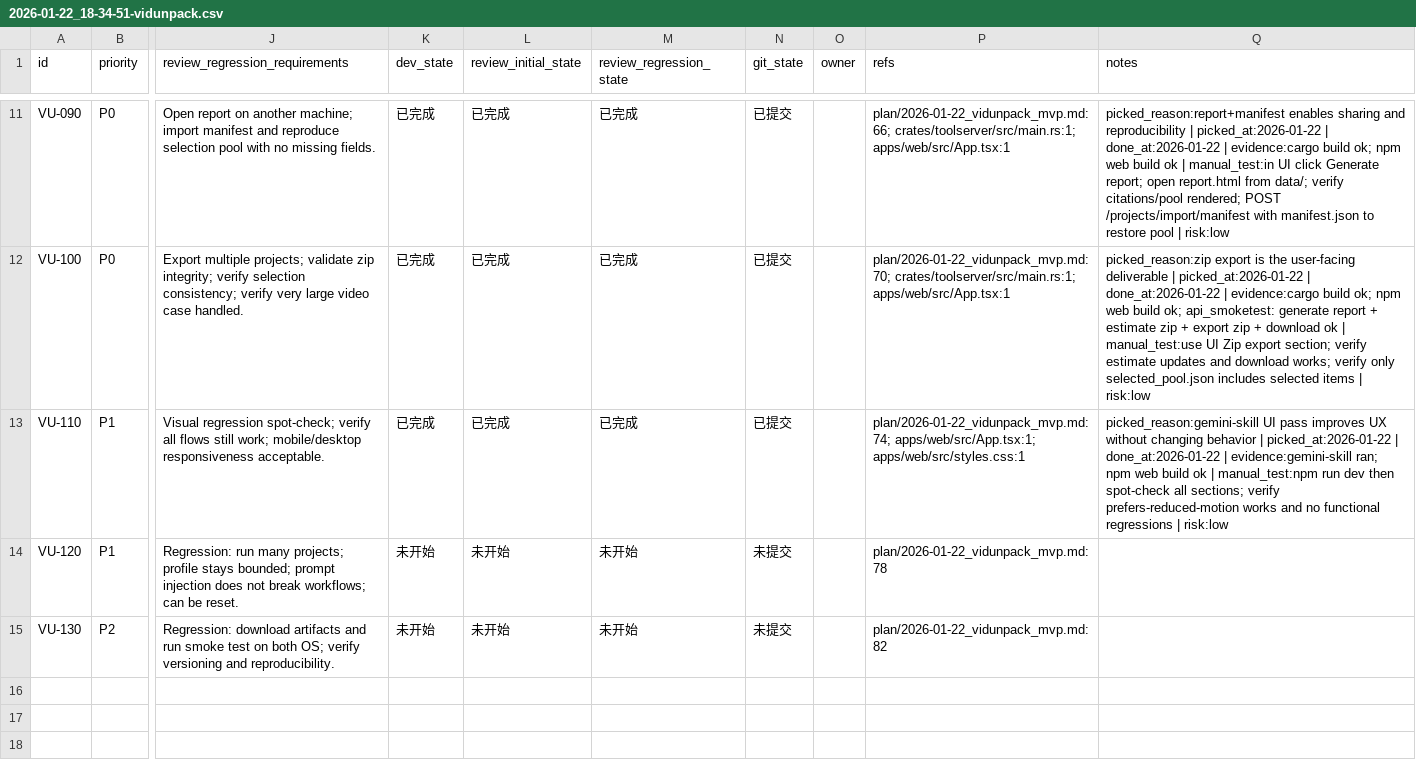
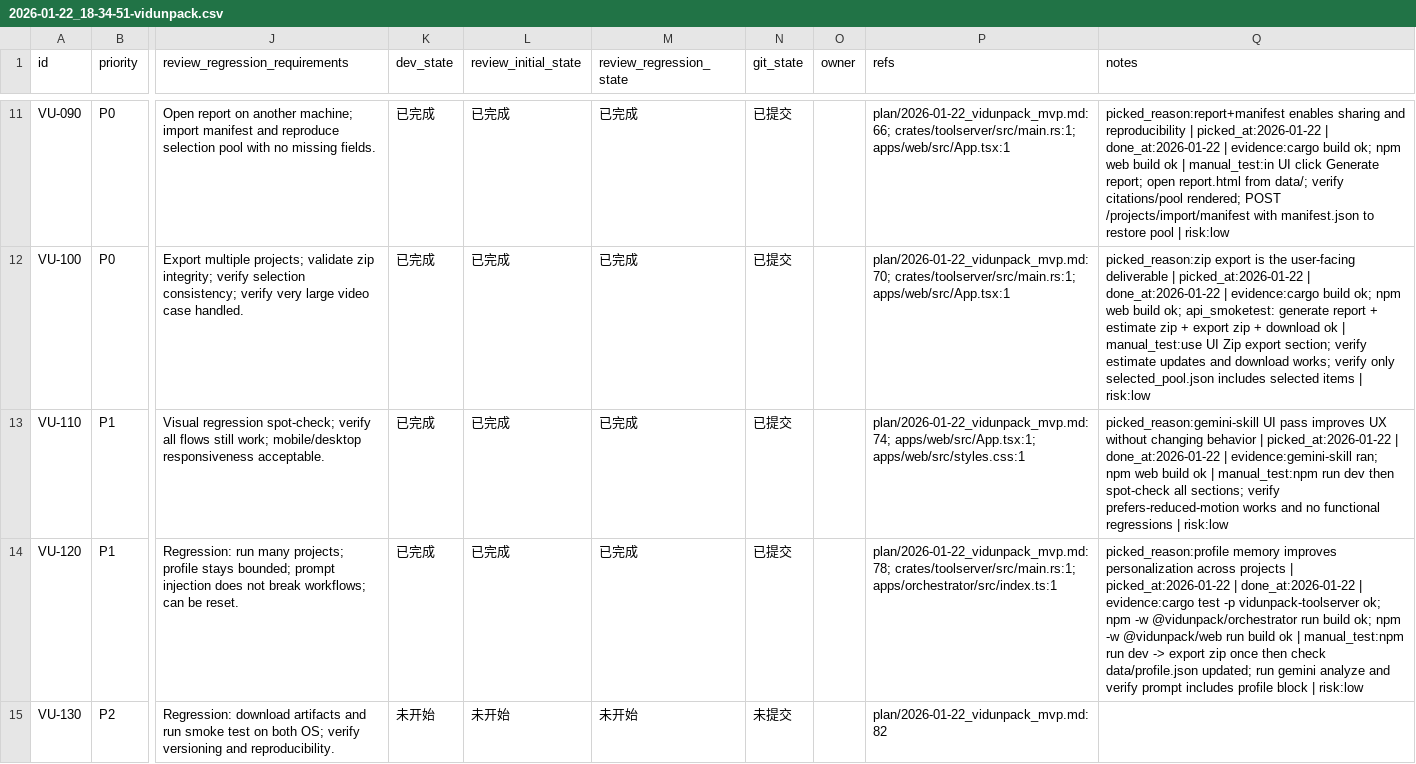
Before and after one commit to dogami567/ai_video_source_get, a CSV file: issues/2026-01-22_18-34-51-vidunpack.csv, drawn as a sheet; only a part is shown, gaps mark what is left out; the diff names each change by its address in the sheet, - before the commit and + after, or states it on an @@ line.

Commit message:
[VU-120] Cross-project profile summary update

```diff
--- a/issues/2026-01-22_18-34-51-vidunpack.csv
+++ b/issues/2026-01-22_18-34-51-vidunpack.csv
-K14 (dev_state): 未开始
+K14 (dev_state): 已完成
-L14 (review_initial_state): 未开始
+L14 (review_initial_state): 已完成
-M14 (review_regression_state): 未开始
+M14 (review_regression_state): 已完成
-N14 (git_state): 未提交
+N14 (git_state): 已提交
-P14 (refs): plan/2026-01-22_vidunpack_mvp.md:78
+P14 (refs): plan/2026-01-22_vidunpack_mvp.md:78; crates/toolserver/src/main.rs:1; apps/orchestrator/src/index.ts:1
-Q14 (notes): (empty)
+Q14 (notes): picked_reason:profile memory improves personalization across projects | picked_at:2026-01-22 | done_at:2026-01-22 | evidence:cargo test -p vidunpack-toolserver ok; npm -w @vidunpack/orchestrator run build ok; npm -w @vidunpack/web run build ok | manual_test:npm run dev -> export zip once then check data/profile.json updated; run gemini analyze and verify prompt includes profile block | risk:low
```
Also changed, not shown: 2 other files.
